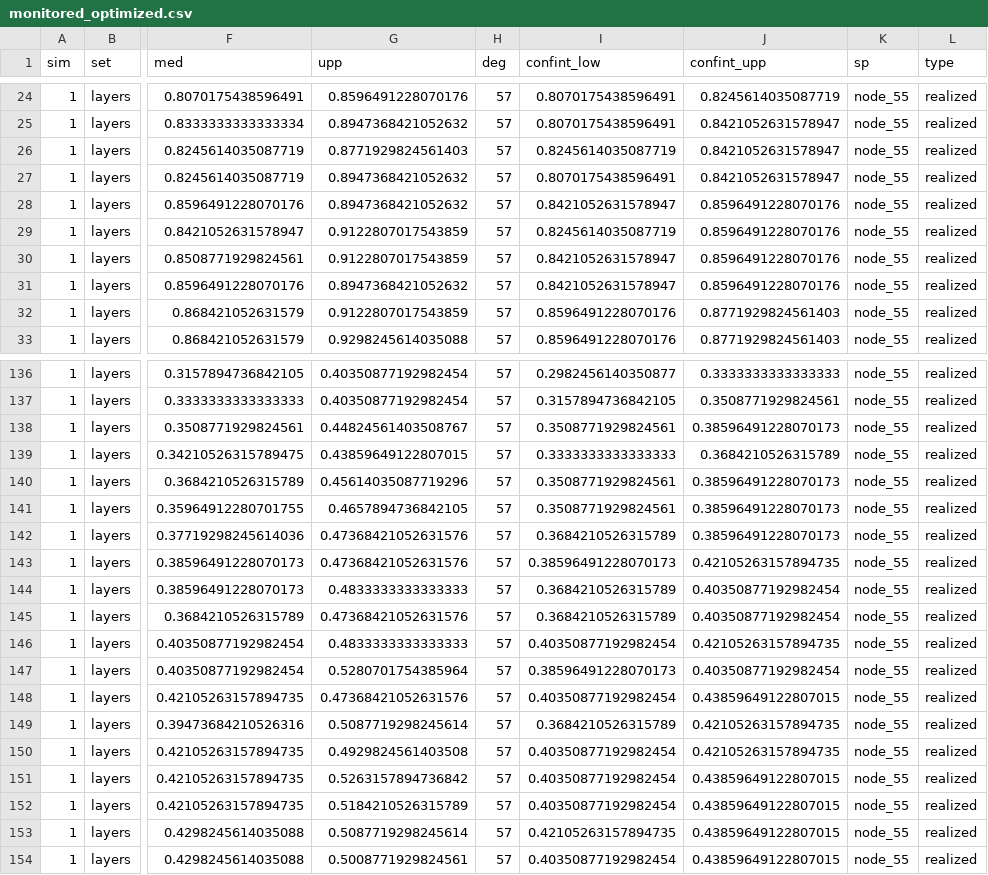
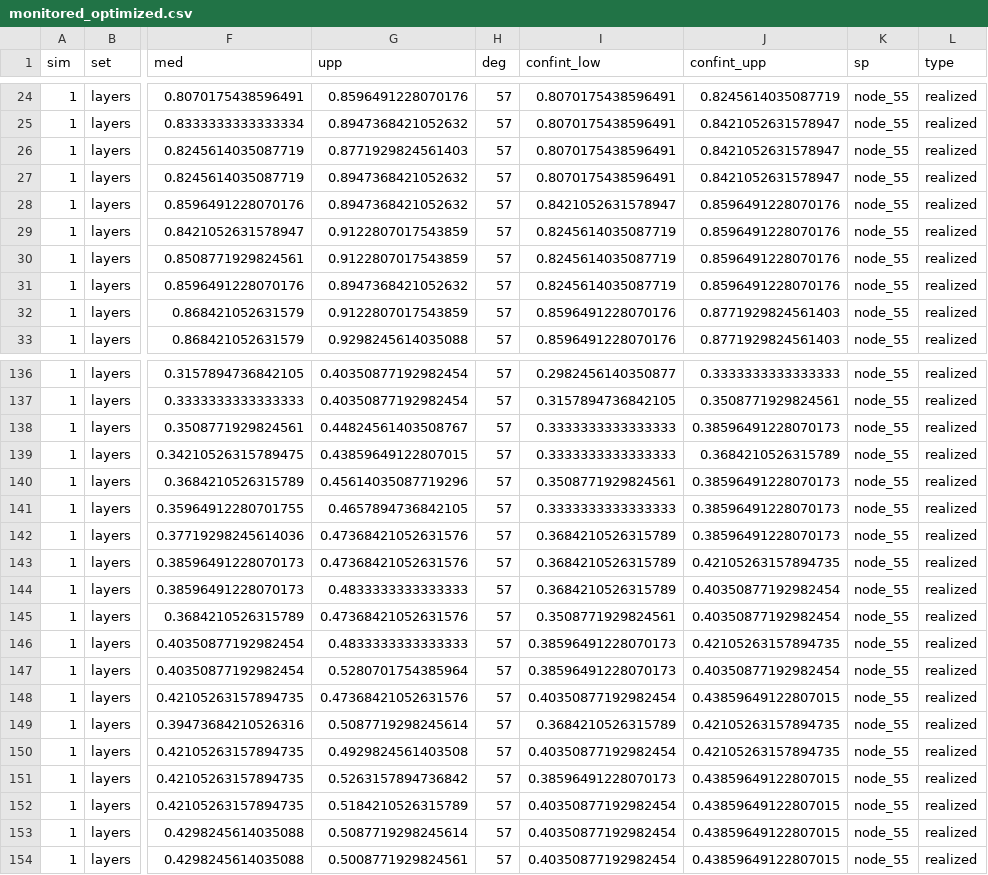
Before and after one commit to gabrieldansereau/NetworkMonitoring, a CSV file: data/monitored_optimized.csv, drawn as a sheet; only a part is shown, gaps mark what is left out; the diff covers the shown part only; the diff names each change by its address in the sheet, - before the commit and + after, or states it on an @@ line.

```diff
--- a/data/monitored_optimized.csv
+++ b/data/monitored_optimized.csv
-I26 (confint_low): 0.8245614035087719
+I26 (confint_low): 0.8070175438596491
-I30:I31 (confint_low): 0.8421052631578947
+I30:I31 (confint_low): 0.8245614035087719
-I138 (confint_low): 0.3508771929824561
+I138 (confint_low): 0.3333333333333333
-I141 (confint_low): 0.3508771929824561
+I141 (confint_low): 0.3333333333333333
-I143 (confint_low): 0.38596491228070173
+I143 (confint_low): 0.3684210526315789
-I145 (confint_low): 0.3684210526315789
+I145 (confint_low): 0.3508771929824561
-I146 (confint_low): 0.40350877192982454
+I146 (confint_low): 0.38596491228070173
-I151 (confint_low): 0.40350877192982454
+I151 (confint_low): 0.38596491228070173
-I153 (confint_low): 0.42105263157894735
+I153 (confint_low): 0.40350877192982454
```
Also changed, not shown: 22 edited cells elsewhere in this file, data/monitored_estimations.csv, data/monitored_samplers.csv, 1 other file.
